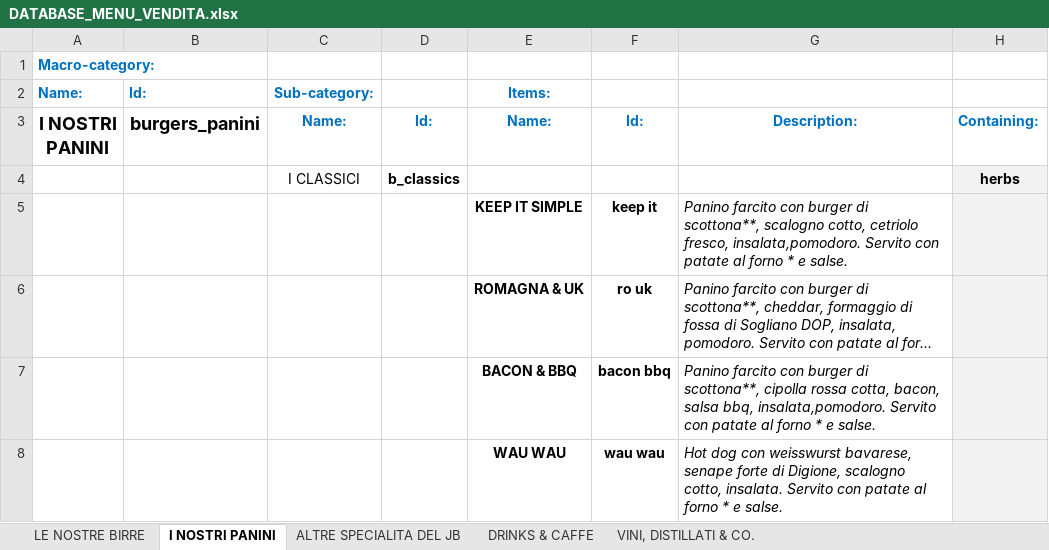
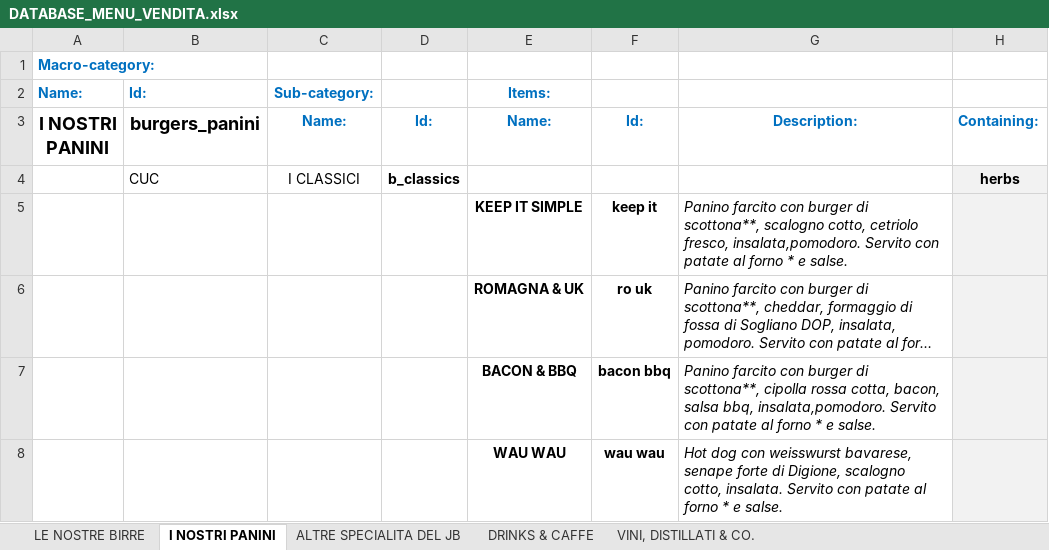
Before and after one commit to jb-pub/menu, an Excel workbook: excel/DATABASE_MENU_VENDITA.xlsx, sheet I NOSTRI PANINI, drawn as a sheet; only a part is shown; long unchanged cells end in …; values as stored, in another font and other column widths than the file's, no borders; the diff names each change by its address in the sheet, - before the commit and + after, or states it on an @@ line.

```diff
--- a/excel/DATABASE_MENU_VENDITA.xlsx (sheet I NOSTRI PANINI)
+++ b/excel/DATABASE_MENU_VENDITA.xlsx (sheet I NOSTRI PANINI)
-B4 (burgers_panini): (empty)
+B4 (burgers_panini): CUC
```
Also changed, not shown: sheet LE NOSTRE BIRRE, sheet ALTRE SPECIALITA DEL JB, sheet DRINKS & CAFFE, sheet VINI, DISTILLATI & CO., 1 other file.
